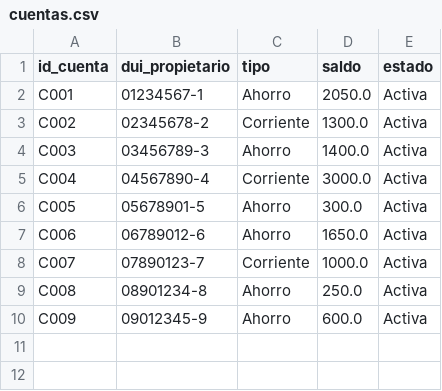
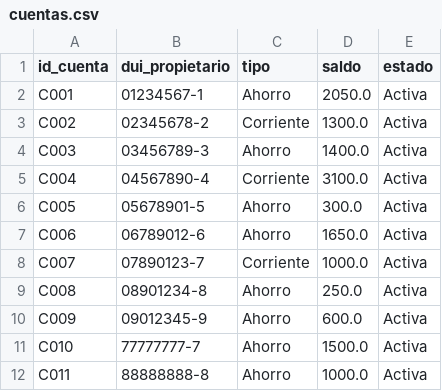
Before and after one commit to KarenSSanchezP/BankSystem, a CSV file: banksystemapp/data/cuentas.csv, drawn as a sheet.

```diff
--- a/banksystemapp/data/cuentas.csv
+++ b/banksystemapp/data/cuentas.csv
@@ -4,3 +4,3 @@ C002,02345678-2,Corriente,1300.0,Activa
 C003,03456789-3,Ahorro,1400.0,Activa
-C004,04567890-4,Corriente,3000.0,Activa
+C004,04567890-4,Corriente,3100.0,Activa
 C005,05678901-5,Ahorro,300.0,Activa
@@ -10 +10,3 @@ C008,08901234-8,Ahorro,250.0,Activa
 C009,09012345-9,Ahorro,600.0,Activa
+C010,77777777-7,Ahorro,1500.0,Activa
+C011,88888888-8,Ahorro,1000.0,Activa
```
Also changed, not shown: banksystemapp/data/transacciones.csv, banksystemapp/data/usuarios.csv, 2 other files.
